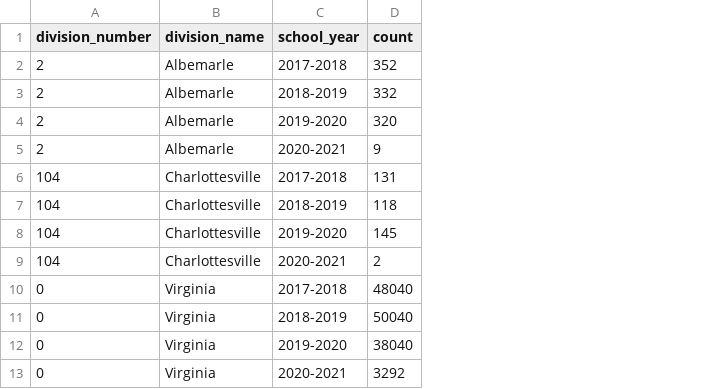
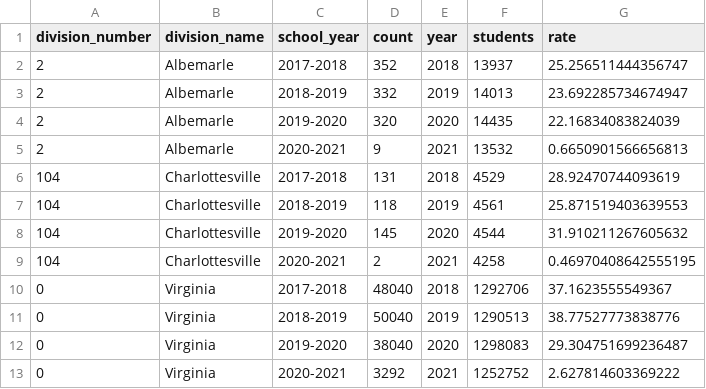
Before and after one commit to virginiaequitycenter/stepping-stones, a CSV file: data/school_physical_violence.csv, drawn as a sheet; the diff names each change by its address in the sheet, - before the commit and + after, or states it on an @@ line.

```diff
--- a/data/school_physical_violence.csv
+++ b/data/school_physical_violence.csv
+column E (year), rows 2-13: 2018 | 2019 | 2020 | 2021 | 2018 | 2019 | 2020 | 2021 | 2018 | 2019 | 2020 | 2021
+column F (students), rows 2-13: 13937 | 14013 | 14435 | 13532 | 4529 | 4561 | 4544 | 4258 | 1292706 | 1290513 | 1298083 | 1252752
+column G (rate), rows 2-13: 25.256511444356747 | 23.692285734674947 | 22.16834083824039 | 0.6650901566656813 | 28.92470744093619 | 25.871519403639553 | 31.910211267605632 | 0.46970408642555195 | 37.1623555549367 | 38.77527773838776 | 29.304751699236487 | 2.627814603369222
```
Also changed, not shown: 4 other files.
